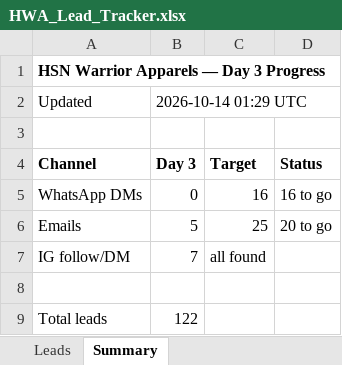
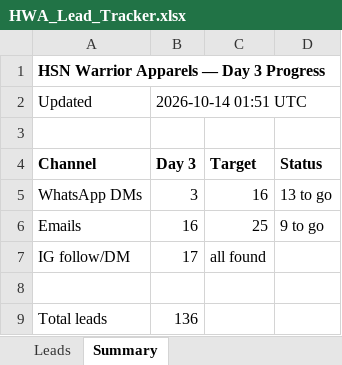
Before and after one commit to hsnwarriorapparel-dot/hsn-business, an Excel workbook: HWA_Lead_Tracker.xlsx, sheet Summary, drawn as a sheet; values as stored, in another font and other column widths than the file's, no borders; the diff names each change by its address in the sheet, - before the commit and + after, or states it on an @@ line.

```diff
--- a/HWA_Lead_Tracker.xlsx (sheet Summary)
+++ b/HWA_Lead_Tracker.xlsx (sheet Summary)
-B2 (Day 3): 2026-10-14 01:29 UTC
+B2 (Day 3): 2026-10-14 01:51 UTC
-B5 (Day 3): 0
+B5 (Day 3): 3
-D5 (Status): 16 to go
+D5 (Status): 13 to go
-B6 (Day 3): 5
+B6 (Day 3): 16
-D6 (Status): 20 to go
+D6 (Status): 9 to go
-B7 (Day 3): 7
+B7 (Day 3): 17
-B9 (Day 3): 122
+B9 (Day 3): 136
```
Also changed, not shown: sheet Leads, 1 other file.
